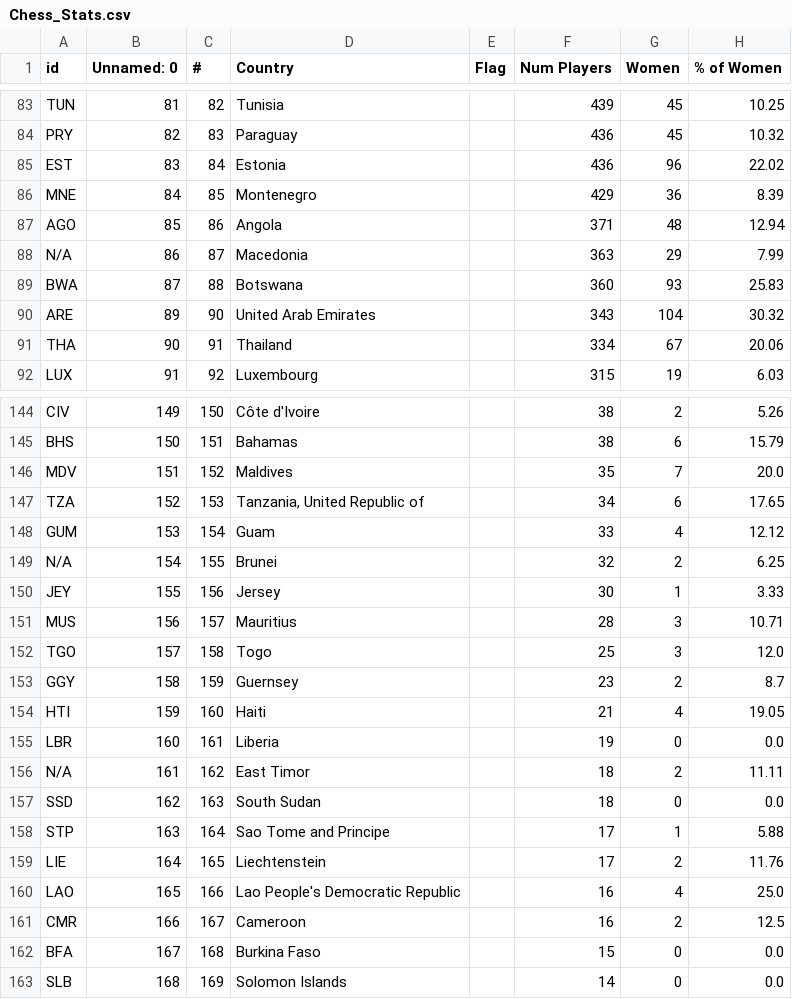
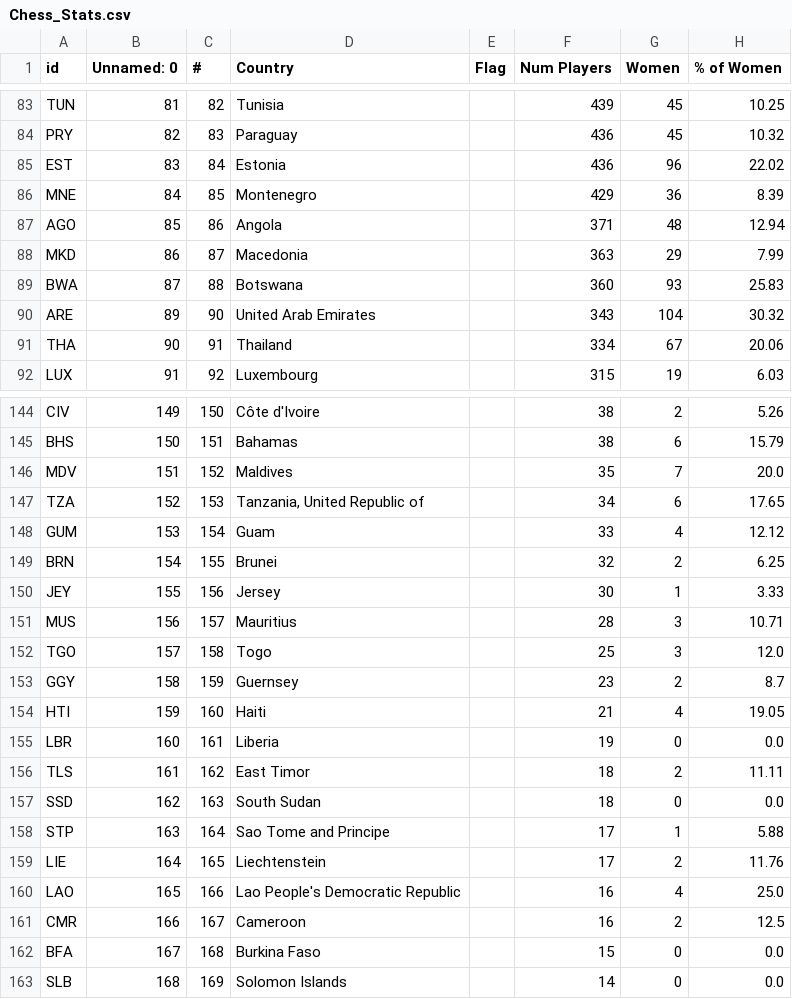
Before and after one commit to atilarii/Women-in-Chess, a CSV file: data/Chess_Stats.csv (was Chess_Stats.csv), drawn as a sheet; only a part is shown, gaps mark what is left out; the diff covers the shown part only; the diff names each change by its address in the sheet, - before the commit and + after, or states it on an @@ line.

```diff
--- a/Chess_Stats.csv
+++ b/data/Chess_Stats.csv
-A88 (id): N/A
+A88 (id): MKD
-A149 (id): N/A
+A149 (id): BRN
-A156 (id): N/A
+A156 (id): TLS
```
Also changed, not shown: 7 edited cells elsewhere in this file, data/Chess_Stats_with_Centroids.csv, 16 other files.
